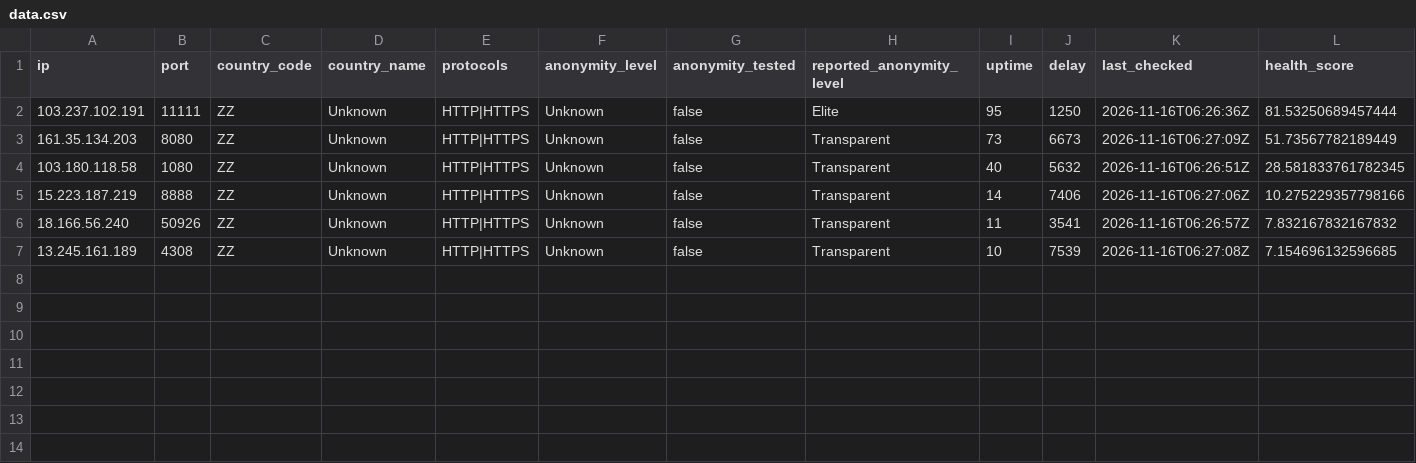
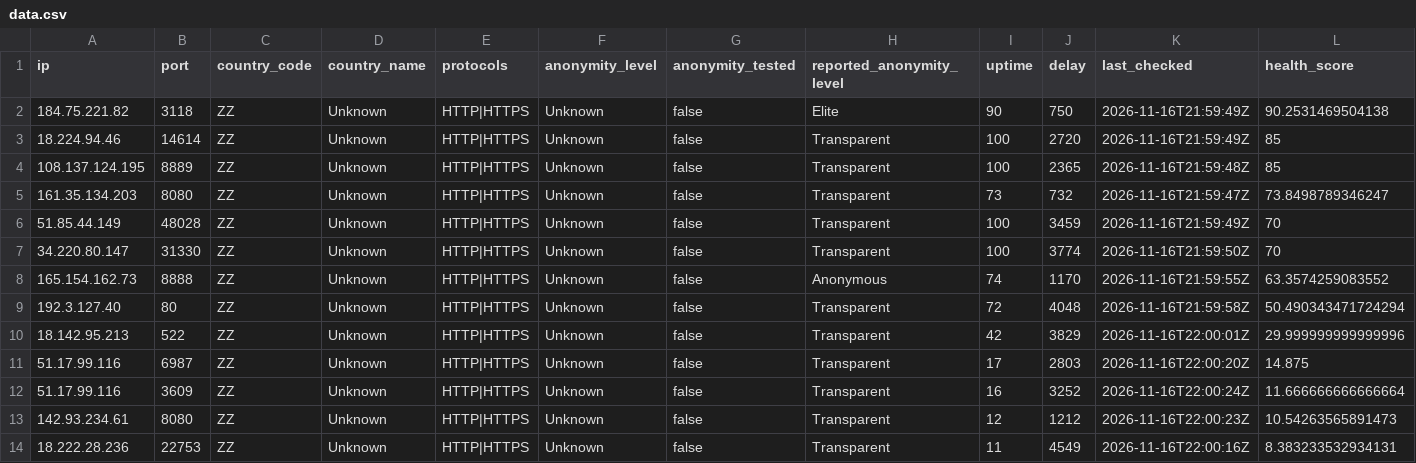
Before and after one commit to webunblocker/free-proxy-list, a CSV file: proxies/protocols/https/data.csv, drawn as a sheet.

```diff
--- a/proxies/protocols/https/data.csv
+++ b/proxies/protocols/https/data.csv
@@ -1,7 +1,14 @@
 ip,port,country_code,country_name,protocols,anonymity_level,anonymity_tested,reported_anonymity_level,uptime,delay,last_checked,health_score
-"103.237.102.191","11111","ZZ","Unknown","HTTP|HTTPS","Unknown","false","Elite","95","1250","2026-11-16T06:26:36Z","81.53250689457444"
-"161.35.134.203","8080","ZZ","Unknown","HTTP|HTTPS","Unknown","false","Transparent","73","6673","2026-11-16T06:27:09Z","51.73567782189449"
-"103.180.118.58","1080","ZZ","Unknown","HTTP|HTTPS","Unknown","false","Transparent","40","5632","2026-11-16T06:26:51Z","28.581833761782345"
-"15.223.187.219","8888","ZZ","Unknown","HTTP|HTTPS","Unknown","false","Transparent","14","7406","2026-11-16T06:27:06Z","10.275229357798166"
-"18.166.56.240","50926","ZZ","Unknown","HTTP|HTTPS","Unknown","false","Transparent","11","3541","2026-11-16T06:26:57Z","7.832167832167832"
-"13.245.161.189","4308","ZZ","Unknown","HTTP|HTTPS","Unknown","false","Transparent","10","7539","2026-11-16T06:27:08Z","7.154696132596685"
+"184.75.221.82","3118","ZZ","Unknown","HTTP|HTTPS","Unknown","false","Elite","90","750","2026-11-16T21:59:49Z","90.2531469504138"
+"18.224.94.46","14614","ZZ","Unknown","HTTP|HTTPS","Unknown","false","Transparent","100","2720","2026-11-16T21:59:49Z","85"
+"108.137.124.195","8889","ZZ","Unknown","HTTP|HTTPS","Unknown","false","Transparent","100","2365","2026-11-16T21:59:48Z","85"
+"161.35.134.203","8080","ZZ","Unknown","HTTP|HTTPS","Unknown","false","Transparent","73","732","2026-11-16T21:59:47Z","73.8498789346247"
+"51.85.44.149","48028","ZZ","Unknown","HTTP|HTTPS","Unknown","false","Transparent","100","3459","2026-11-16T21:59:49Z","70"
+"34.220.80.147","31330","ZZ","Unknown","HTTP|HTTPS","Unknown","false","Transparent","100","3774","2026-11-16T21:59:50Z","70"
+"165.154.162.73","8888","ZZ","Unknown","HTTP|HTTPS","Unknown","false","Anonymous","74","1170","2026-11-16T21:59:55Z","63.3574259083552"
+"192.3.127.40","80","ZZ","Unknown","HTTP|HTTPS","Unknown","false","Transparent","72","4048","2026-11-16T21:59:58Z","50.490343471724294"
+"18.142.95.213","522","ZZ","Unknown","HTTP|HTTPS","Unknown","false","Transparent","42","3829","2026-11-16T22:00:01Z","29.999999999999996"
+"51.17.99.116","6987","ZZ","Unknown","HTTP|HTTPS","Unknown","false","Transparent","17","2803","2026-11-16T22:00:20Z","14.875"
+"51.17.99.116","3609","ZZ","Unknown","HTTP|HTTPS","Unknown","false","Transparent","16","3252","2026-11-16T22:00:24Z","11.666666666666664"
+"142.93.234.61","8080","ZZ","Unknown","HTTP|HTTPS","Unknown","false","Transparent","12","1212","2026-11-16T22:00:23Z","10.54263565891473"
+"18.222.28.236","22753","ZZ","Unknown","HTTP|HTTPS","Unknown","false","Transparent","11","4549","2026-11-16T22:00:16Z","8.383233532934131"
```
Also changed, not shown: proxies/protocols/socks4/data.csv, proxies/protocols/socks5/data.csv, 22 other files.
